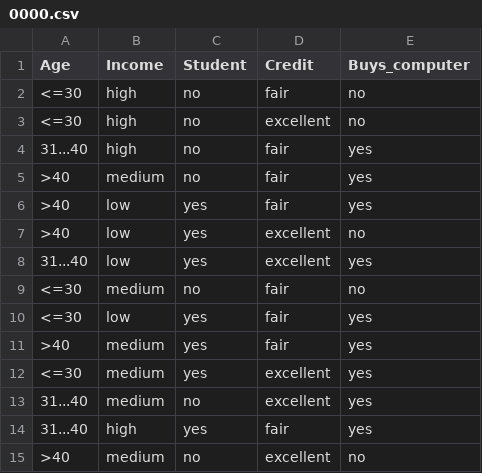
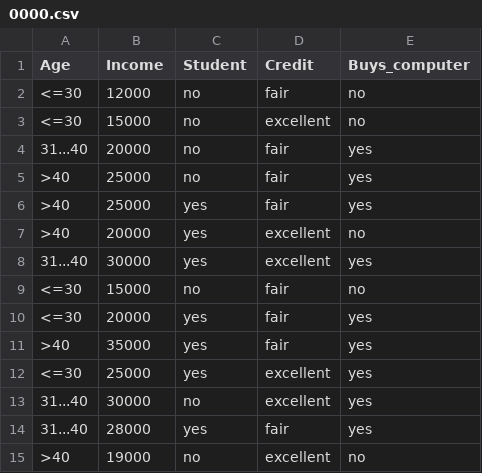
Before and after one commit to FiFiee19/Android, a CSV file: 0000.csv, drawn as a sheet.

Commit message:
Update 0000.csv

```diff
--- a/0000.csv
+++ b/0000.csv
@@ -1,15 +1,15 @@
 Age,Income,Student,Credit,Buys_computer
-<=30,high,no,fair,no
-<=30,high,no,excellent,no
-31...40,high,no,fair,yes
->40,medium,no,fair,yes
->40,low,yes,fair,yes
->40,low,yes,excellent,no
-31...40,low,yes,excellent,yes
-<=30,medium,no,fair,no
-<=30,low,yes,fair,yes
->40,medium,yes,fair,yes
-<=30,medium,yes,excellent,yes
-31...40,medium,no,excellent,yes
-31...40,high,yes,fair,yes
->40,medium,no,excellent,no
+<=30,12000,no,fair,no
+<=30,15000,no,excellent,no
+31...40,20000,no,fair,yes
+>40,25000,no,fair,yes
+>40,25000,yes,fair,yes
+>40,20000,yes,excellent,no
+31...40,30000,yes,excellent,yes
+<=30,15000,no,fair,no
+<=30,20000,yes,fair,yes
+>40,35000,yes,fair,yes
+<=30,25000,yes,excellent,yes
+31...40,30000,no,excellent,yes
+31...40,28000,yes,fair,yes
+>40,19000,no,excellent,no
```
